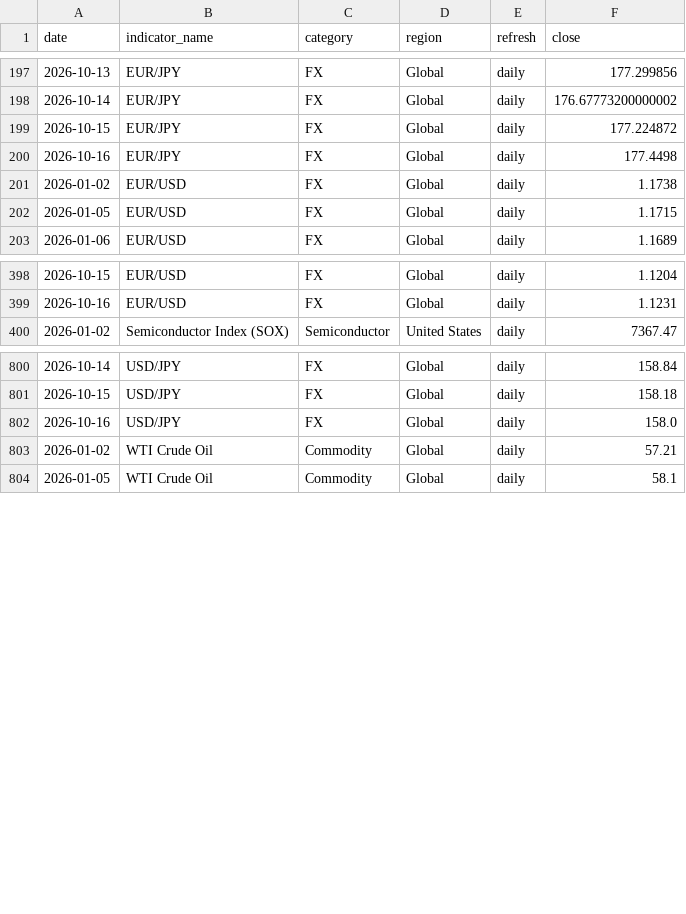
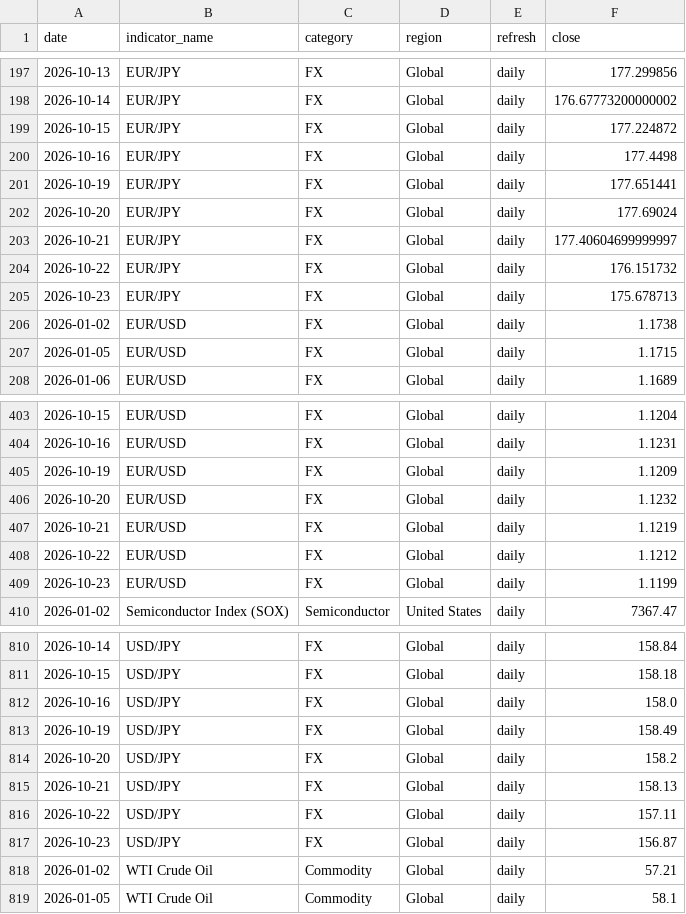
Before and after one commit to tomoki1982/Trend-Analysis, a CSV file: data/history_daily_2026.csv, drawn as a sheet; only a part is shown, gaps mark what is left out; the diff names each change by its address in the sheet, - before the commit and + after, or states it on an @@ line.

```diff
--- a/data/history_daily_2026.csv
+++ b/data/history_daily_2026.csv
+row 201: 2026-10-19 | EUR/JPY | FX | Global | daily | 177.651441
+row 202: 2026-10-20 | EUR/JPY | FX | Global | daily | 177.69024
+row 203: 2026-10-21 | EUR/JPY | FX | Global | daily | 177.40604699999997
+row 204: 2026-10-22 | EUR/JPY | FX | Global | daily | 176.151732
+row 205: 2026-10-23 | EUR/JPY | FX | Global | daily | 175.678713
+row 405: 2026-10-19 | EUR/USD | FX | Global | daily | 1.1209
+row 406: 2026-10-20 | EUR/USD | FX | Global | daily | 1.1232
+row 407: 2026-10-21 | EUR/USD | FX | Global | daily | 1.1219
+row 408: 2026-10-22 | EUR/USD | FX | Global | daily | 1.1212
+row 409: 2026-10-23 | EUR/USD | FX | Global | daily | 1.1199
+row 813: 2026-10-19 | USD/JPY | FX | Global | daily | 158.49
+row 814: 2026-10-20 | USD/JPY | FX | Global | daily | 158.2
+row 815: 2026-10-21 | USD/JPY | FX | Global | daily | 158.13
+row 816: 2026-10-22 | USD/JPY | FX | Global | daily | 157.11
+row 817: 2026-10-23 | USD/JPY | FX | Global | daily | 156.87
```
Also changed, not shown: data/latest_snapshot.csv.
